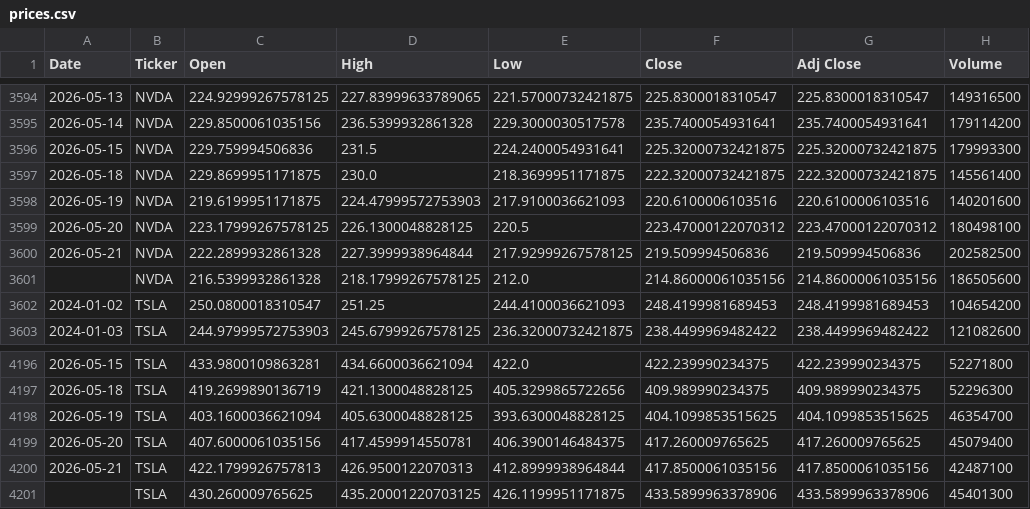
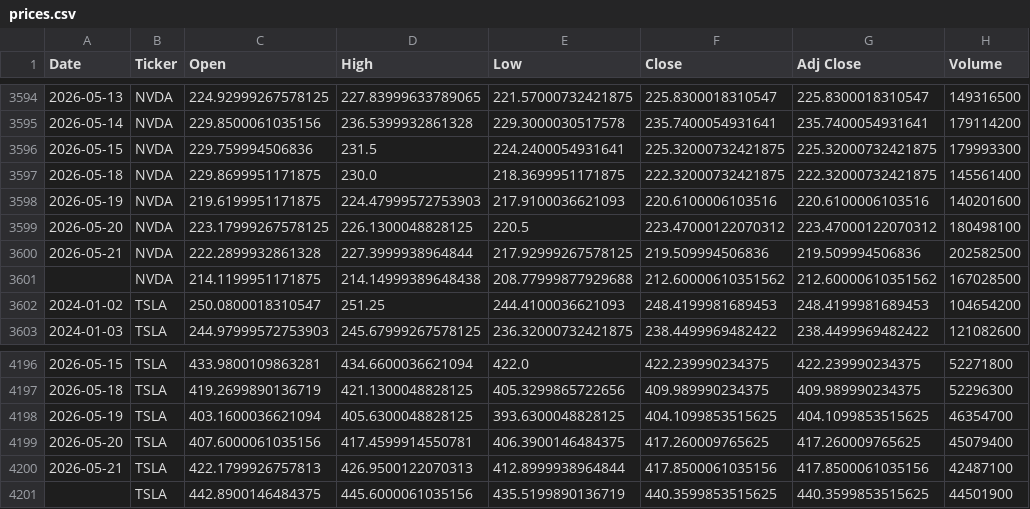
Before and after one commit to icengel91/WebMiningProject, a CSV file: data/raw/prices/prices.csv, drawn as a sheet; only a part is shown, gaps mark what is left out; the diff covers the shown part only.

```diff
--- a/data/raw/prices/prices.csv
+++ b/data/raw/prices/prices.csv
@@ -3600,3 +3600,3 @@ Date,Ticker,Open,High,Low,Close,Adj Close,Volume
 2026-05-21,NVDA,222.2899932861328,227.3999938964844,217.92999267578125,219.509994506836,219.509994506836,202582500
-,NVDA,216.5399932861328,218.17999267578125,212.0,214.86000061035156,214.86000061035156,186505600
+,NVDA,214.1199951171875,214.14999389648438,208.77999877929688,212.60000610351562,212.60000610351562,167028500
 2024-01-02,TSLA,250.0800018310547,251.25,244.4100036621093,248.4199981689453,248.4199981689453,104654200
@@ -4200,2 +4200,2 @@ Date,Ticker,Open,High,Low,Close,Adj Close,Volume
 2026-05-21,TSLA,422.1799926757813,426.9500122070313,412.8999938964844,417.8500061035156,417.8500061035156,42487100
-,TSLA,430.260009765625,435.20001220703125,426.1199951171875,433.5899963378906,433.5899963378906,45401300
+,TSLA,442.8900146484375,445.6000061035156,435.5199890136719,440.3599853515625,440.3599853515625,44501900
```
Also changed, not shown: 5 added rows and 5 removed rows elsewhere in this file, 1 other file.
